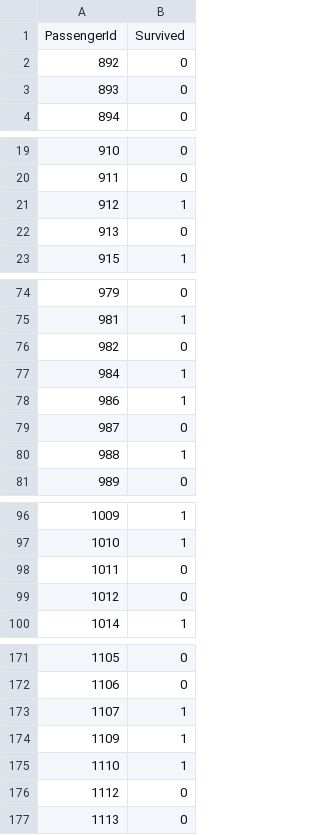
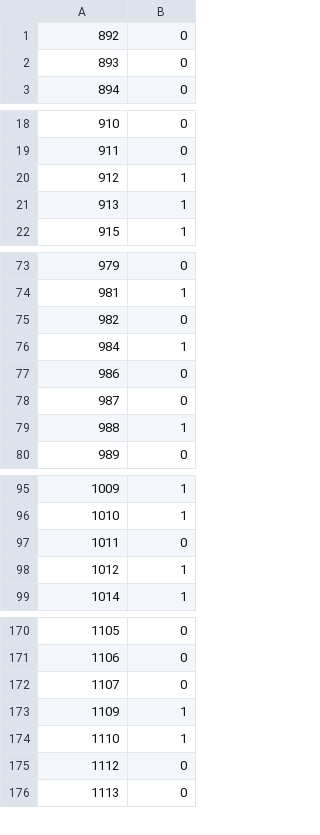
Before and after one commit to miyagawananako/hasktorch-projects, a CSV file: app/titanicClassification/submission.csv, drawn as a sheet; only a part is shown, gaps mark what is left out.

```diff
--- a/app/titanicClassification/submission.csv
+++ b/app/titanicClassification/submission.csv
@@ -1,2 +1 @@
-PassengerId,Survived
 892,0
@@ -21,3 +20,3 @@ PassengerId,Survived
 912,1
-913,0
+913,1
 915,1
@@ -77,3 +76,3 @@ PassengerId,Survived
 984,1
-986,1
+986,0
 987,0
@@ -98,3 +97,3 @@ PassengerId,Survived
 1011,0
-1012,0
+1012,1
 1014,1
@@ -172,3 +171,3 @@ PassengerId,Survived
 1106,0
-1107,1
+1107,0
 1109,1
```
Also changed, not shown: 2 other files.
